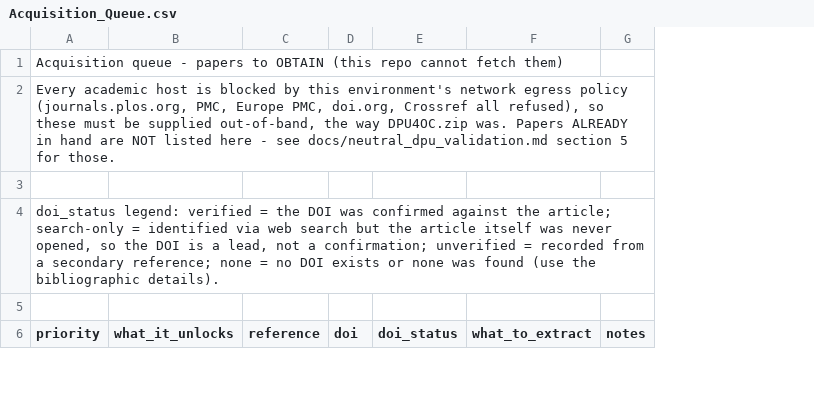
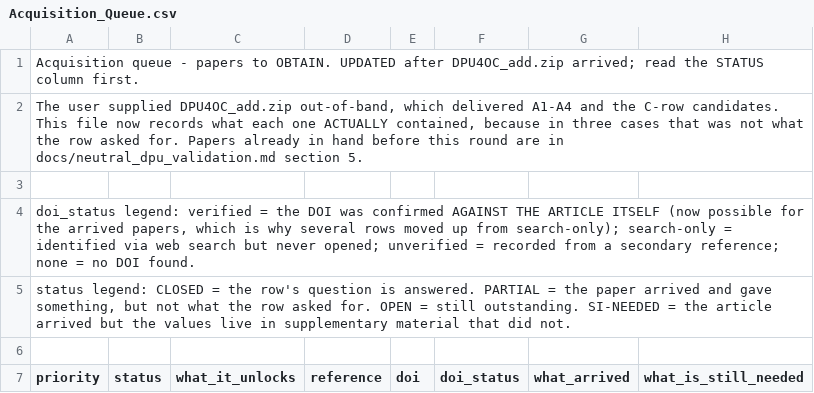
Before and after one commit to ccy5123/pfas-rice-model, a CSV file: docs/literature_db/Acquisition_Queue.csv, drawn as a sheet; only a part is shown; removed rows and columns are numbered as before the commit, all else as after; the diff covers the shown part only; the diff names each change by its address in the sheet, - before the commit and + after, or states it on an @@ line.

```diff
--- a/docs/literature_db/Acquisition_Queue.csv
+++ b/docs/literature_db/Acquisition_Queue.csv
+column B (status), empty
-column F (what_to_extract), empty
-column G (notes), empty
+column G (what_arrived), empty
+column H (what_is_still_needed), empty
-A1 (priority): …papers to OBTAIN (this repo cannot fetch them)
+A1 (priority): …papers to OBTAIN. UPDATED after DPU4OC_add.zip arrived; read the STATUS column first.
-A2 (priority): Every academic host is blocked by this environment's network egress policy (journals.plos.org, PMC, Europe PMC, doi.org, Crossref all refused), so these must be supplied out-of-band, the way DPU4OC.zip was. Papers ALREADY in hand are NOT listed here - see docs/neutral_dpu_validation.md section 5 for those.
+A2 (priority): The user supplied DPU4OC_add.zip out-of-band, which delivered A1-A4 and the C-row candidates. This file now records what each one ACTUALLY contained, because in three cases that was not what the row asked for. Papers already in hand before this round are in docs/neutral_dpu_validation.md section 5.
-A4 (priority): …was confirmed against the article; search-only = identified via web search but the article itself was never opened, so the DOI is a lead, not a confirmation; unverified = recorded from a secondary reference; none = no DOI exists or none was found (use the bibliographic details).
+A4 (priority): …was confirmed AGAINST THE ARTICLE ITSELF (now possible for the arrived papers, which is why several rows moved up from search-only); search-only = identified via web search but never opened; unverified = recorded from a secondary reference; none = no DOI found.
+row 5: status legend: CLOSED = the row's question is answered. PARTIAL = the paper arrived and gave something, but not what the row asked for. OPEN = still outstanding. SI-NEEDED = the article arrived but the values live in supplementary material that did not.
```
Also changed, not shown: 12 edited cells elsewhere in this file, 1 other file.
